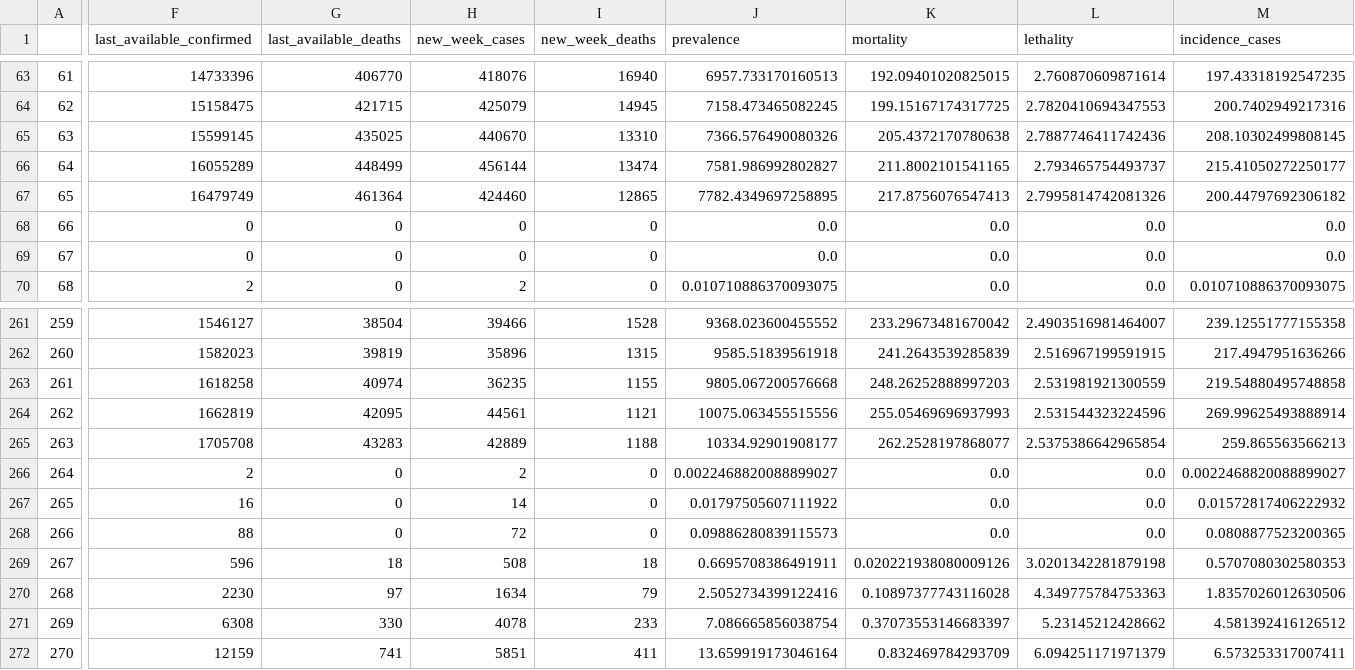
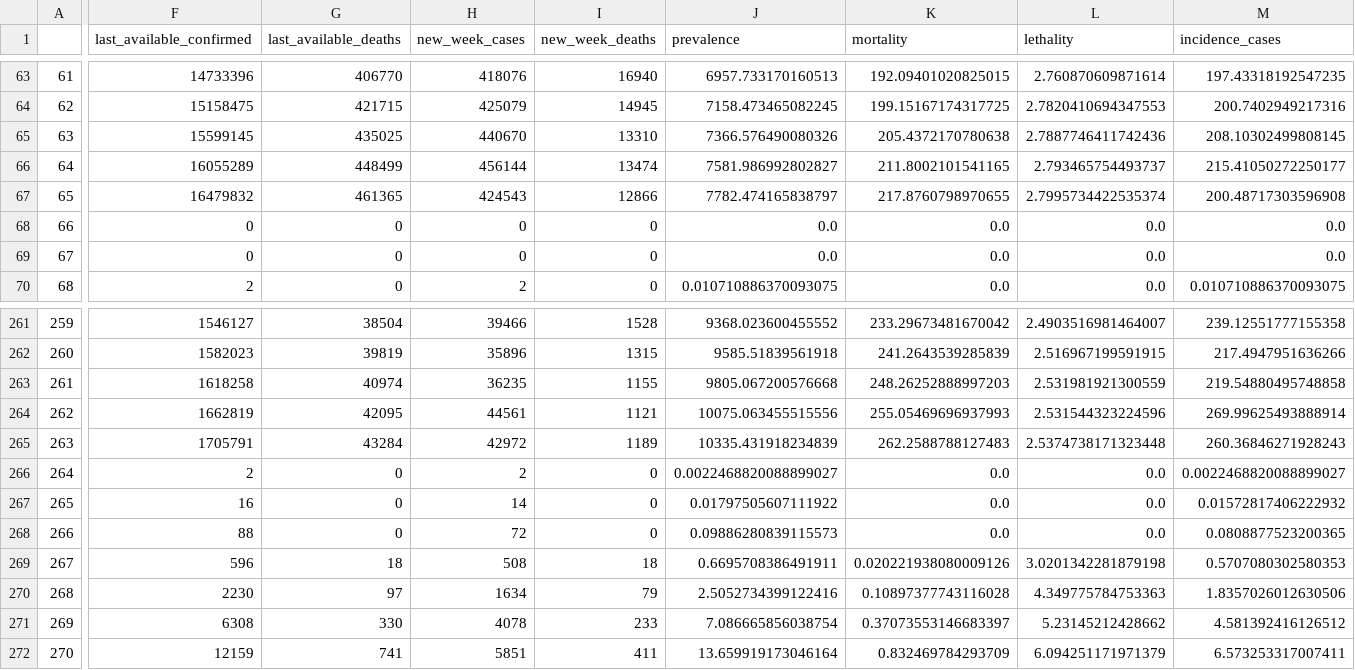
Before and after one commit to CDA-EPCWeb/Indicadores-Epidemiologicos, a CSV file: resultados/indicadores.csv, drawn as a sheet; only a part is shown, gaps mark what is left out; the diff covers the shown part only; the diff names each change by its address in the sheet, - before the commit and + after, or states it on an @@ line.

Commit message:
Automated update 2021-06-01 03:08:17.021891

```diff
--- a/resultados/indicadores.csv
+++ b/resultados/indicadores.csv
-F67 (last_available_confirmed): 16479749
+F67 (last_available_confirmed): 16479832
-G67 (last_available_deaths): 461364
+G67 (last_available_deaths): 461365
-H67 (new_week_cases): 424460
+H67 (new_week_cases): 424543
-I67 (new_week_deaths): 12865
+I67 (new_week_deaths): 12866
-J67 (prevalence): 7782.4349697258895
+J67 (prevalence): 7782.474165838797
-K67 (mortality): 217.8756076547413
+K67 (mortality): 217.8760798970655
-L67 (lethality): 2.7995814742081326
+L67 (lethality): 2.7995734422535374
-M67 (incidence_cases): 200.44797692306182
+M67 (incidence_cases): 200.48717303596908
-F265 (last_available_confirmed): 1705708
+F265 (last_available_confirmed): 1705791
-G265 (last_available_deaths): 43283
+G265 (last_available_deaths): 43284
-H265 (new_week_cases): 42889
+H265 (new_week_cases): 42972
-I265 (new_week_deaths): 1188
+I265 (new_week_deaths): 1189
-J265 (prevalence): 10334.92901908177
+J265 (prevalence): 10335.431918234839
-K265 (mortality): 262.2528197868077
+K265 (mortality): 262.2588788127483
-L265 (lethality): 2.5375386642965854
+L265 (lethality): 2.5374738171323448
-M265 (incidence_cases): 259.865563566213
+M265 (incidence_cases): 260.36846271928243
```
Also changed, not shown: 13 edited cells elsewhere in this file.
